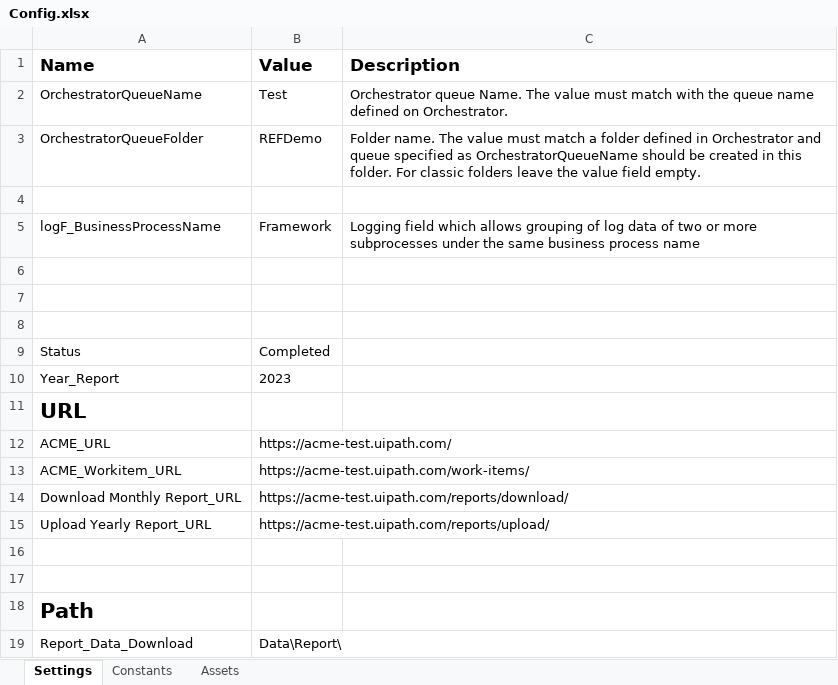
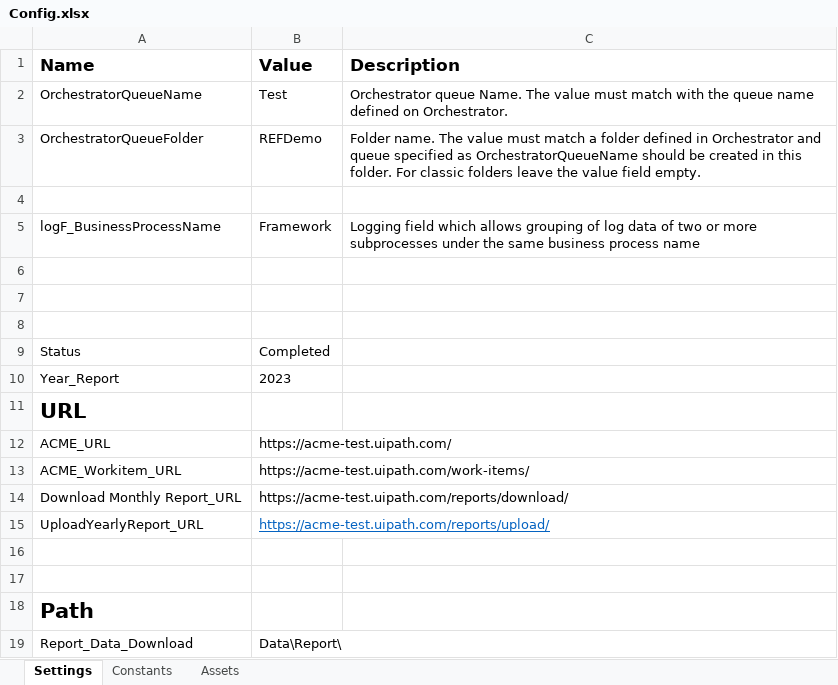
Before and after one commit to MuhannadAjm/REF_Generate-Yearly-Report-Performer, an Excel workbook: Data/Config.xlsx, sheet Settings, drawn as a sheet; values as stored, in another font and other column widths than the file's, no borders; the diff names each change by its address in the sheet, - before the commit and + after, or states it on an @@ line.

```diff
--- a/Data/Config.xlsx (sheet Settings)
+++ b/Data/Config.xlsx (sheet Settings)
-A15 (Name): Upload Yearly Report_URL
+A15 (Name): UploadYearlyReport_URL
@@ B15 underline: off → on, text colour: black → #0563C1 @@
```
Also changed, not shown: 13 other files.
